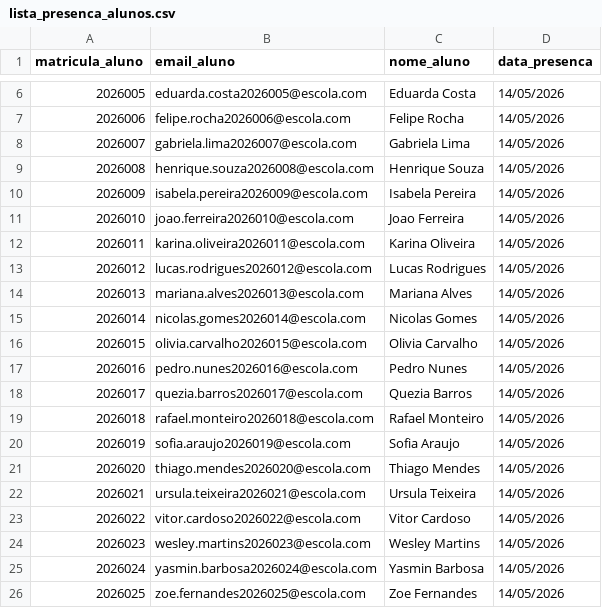
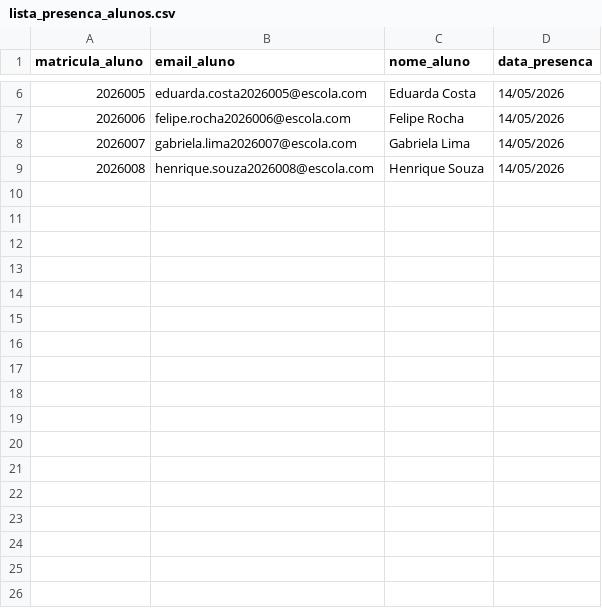
Before and after one commit to yurecamilo/TCC-Assiduidade, a CSV file: docs/lista_presenca_alunos.csv, drawn as a sheet; only a part is shown, gaps mark what is left out.

```diff
--- a/docs/lista_presenca_alunos.csv
+++ b/docs/lista_presenca_alunos.csv
@@ -9,18 +9 @@ matricula_aluno,email_aluno,nome_aluno,data_presenca
 2026008,henrique.souza2026008@escola.com,Henrique Souza,14/05/2026
-2026009,isabela.pereira2026009@escola.com,Isabela Pereira,14/05/2026
-2026010,joao.ferreira2026010@escola.com,Joao Ferreira,14/05/2026
-2026011,karina.oliveira2026011@escola.com,Karina Oliveira,14/05/2026
-2026012,lucas.rodrigues2026012@escola.com,Lucas Rodrigues,14/05/2026
-2026013,mariana.alves2026013@escola.com,Mariana Alves,14/05/2026
-2026014,nicolas.gomes2026014@escola.com,Nicolas Gomes,14/05/2026
-2026015,olivia.carvalho2026015@escola.com,Olivia Carvalho,14/05/2026
-2026016,pedro.nunes2026016@escola.com,Pedro Nunes,14/05/2026
-2026017,quezia.barros2026017@escola.com,Quezia Barros,14/05/2026
-2026018,rafael.monteiro2026018@escola.com,Rafael Monteiro,14/05/2026
-2026019,sofia.araujo2026019@escola.com,Sofia Araujo,14/05/2026
-2026020,thiago.mendes2026020@escola.com,Thiago Mendes,14/05/2026
-2026021,ursula.teixeira2026021@escola.com,Ursula Teixeira,14/05/2026
-2026022,vitor.cardoso2026022@escola.com,Vitor Cardoso,14/05/2026
-2026023,wesley.martins2026023@escola.com,Wesley Martins,14/05/2026
-2026024,yasmin.barbosa2026024@escola.com,Yasmin Barbosa,14/05/2026
-2026025,zoe.fernandes2026025@escola.com,Zoe Fernandes,14/05/2026
```
Also changed, not shown: 31 other files.
